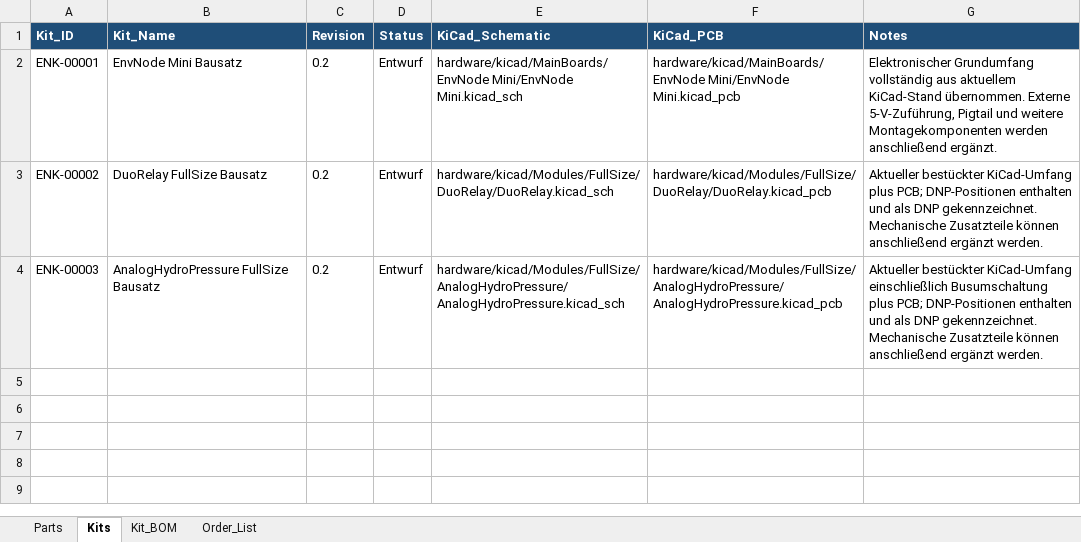
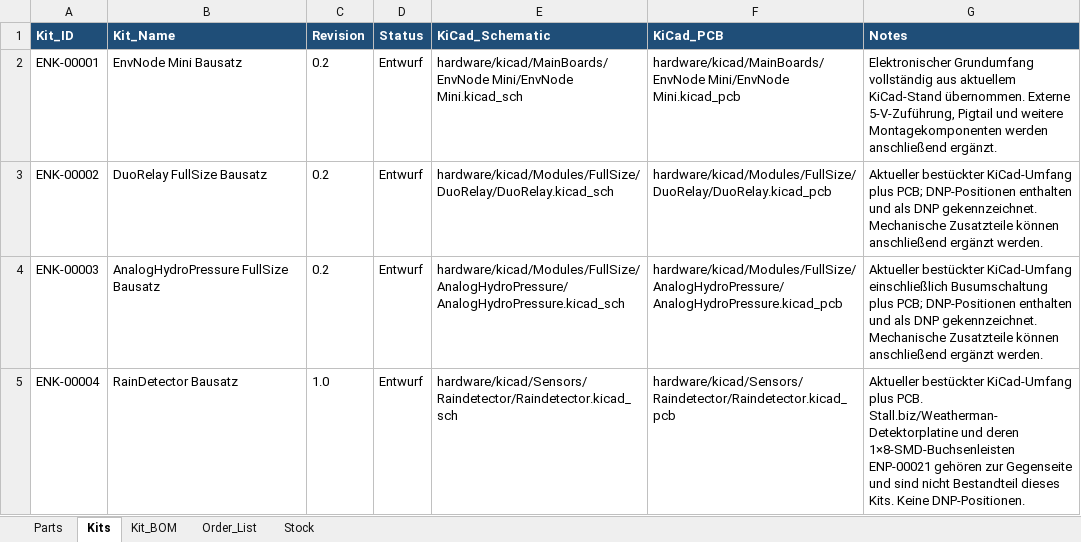
Before and after one commit to magicamun/EnvNode, an Excel workbook: hardware/EnvNode_Parts.xlsx, sheet Kits, drawn as a sheet; values as stored, in another font and other column widths than the file's, no borders; table styles not drawn; the diff names each change by its address in the sheet, - before the commit and + after, or states it on an @@ line.

Commit message:
Update hardware parts and kit inventory

```diff
--- a/hardware/EnvNode_Parts.xlsx (sheet Kits)
+++ b/hardware/EnvNode_Parts.xlsx (sheet Kits)
+sheet tab: Stock
+row 5: ENK-00004 | RainDetector Bausatz | 1.0 | Entwurf | hardware/kicad/Sensors/Raindetector/Raindetector.kicad_sch | hardware/kicad/Sensors/Raindetector/Raindetector.kicad_pcb | Aktueller bestückter KiCad-Umfang plus PCB. Stall.biz/Weatherman-Detektorplatine und deren 1×8-SMD-Buchsenleisten ENP-00021 gehören zur Gegenseite und sind nicht Bestandteil dieses Kits. Keine DNP-Positionen.
```
Also changed, not shown: sheet Order_List, sheet Kit_BOM, sheet Parts, formulas that keep their value.
